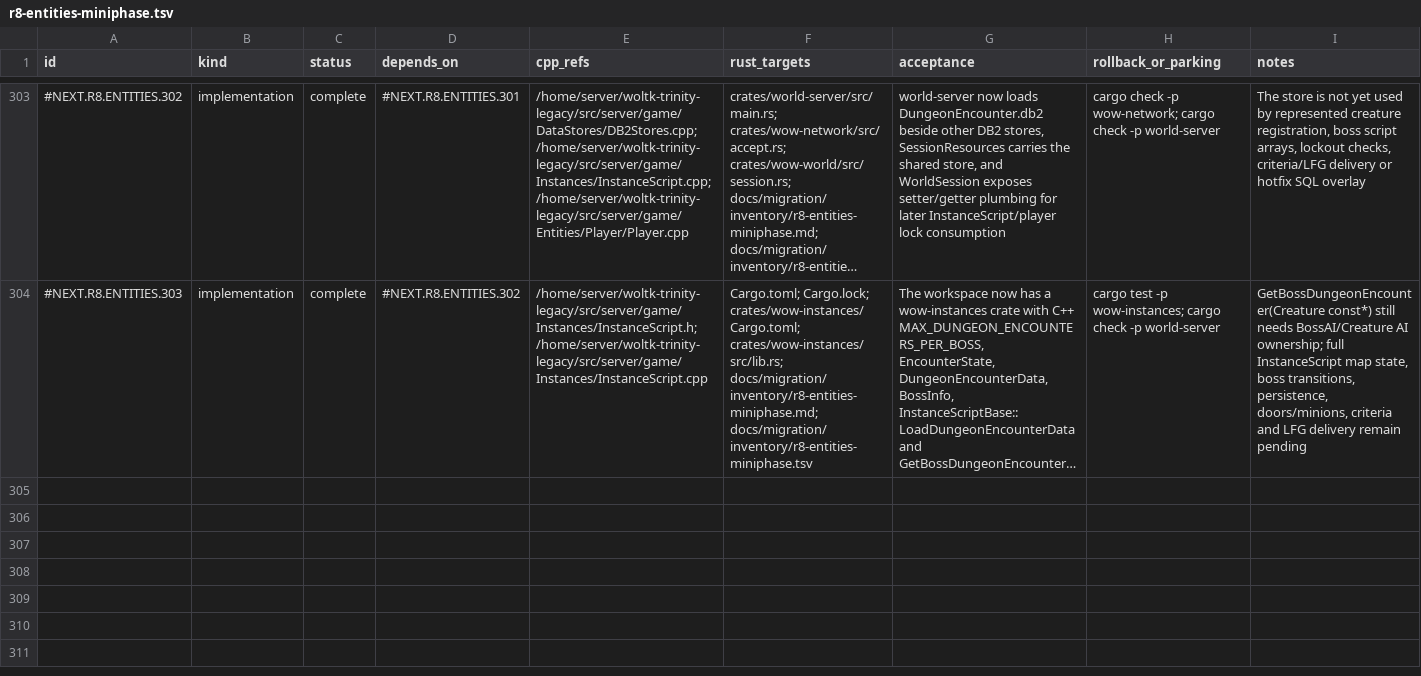
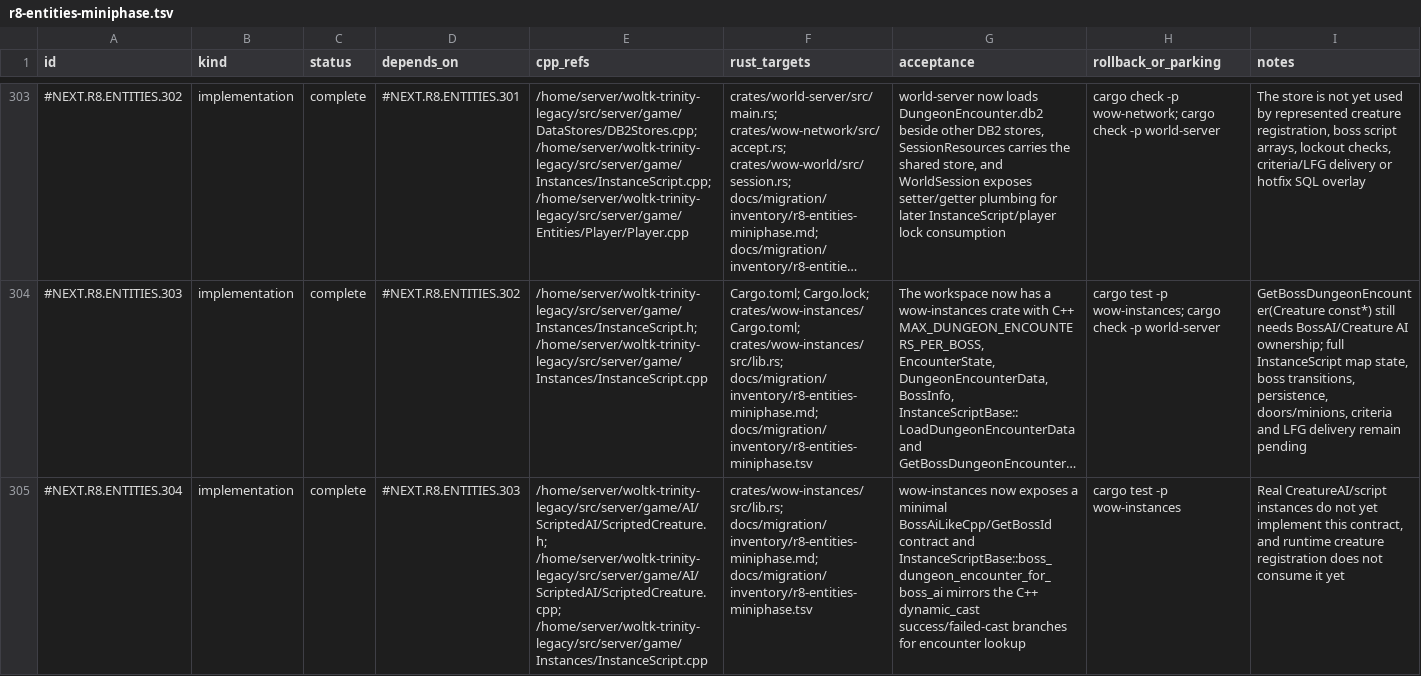
Before and after one commit to idairfguido/rustycore, a TSV file: docs/migration/inventory/r8-entities-miniphase.tsv, drawn as a sheet; only a part is shown, gaps mark what is left out; long unchanged cells end in …; the diff names each change by its address in the sheet, - before the commit and + after, or states it on an @@ line.

Commit message:
R8: add boss AI encounter lookup contract

```diff
--- a/docs/migration/inventory/r8-entities-miniphase.tsv
+++ b/docs/migration/inventory/r8-entities-miniphase.tsv
+row 305: #NEXT.R8.ENTITIES.304 | implementation | complete | #NEXT.R8.ENTITIES.303 | /home/server/woltk-trinity-legacy/src/server/game/AI/ScriptedAI/ScriptedCreature.h; /home/server/woltk-trinity-legacy/src/server/game/AI/ScriptedAI/ScriptedCreature.cpp; /home/server/woltk-trinity-legacy/src/server/game/Instances/InstanceScript.cpp | crates/wow-instances/src/lib.rs; docs/migration/inventory/r8-entities-miniphase.md; docs/migration/inventory/r8-entities-miniphase.tsv | wow-instances now exposes a minimal BossAiLikeCpp/GetBossId contract and InstanceScriptBase::boss_dungeon_encounter_for_boss_ai mirrors the C++ dynamic_cast success/failed-cast branches for encounter lookup | cargo test -p wow-instances | Real CreatureAI/script instances do not yet implement this contract, and runtime creature registration does not consume it yet
```
Also changed, not shown: 3 other files.
